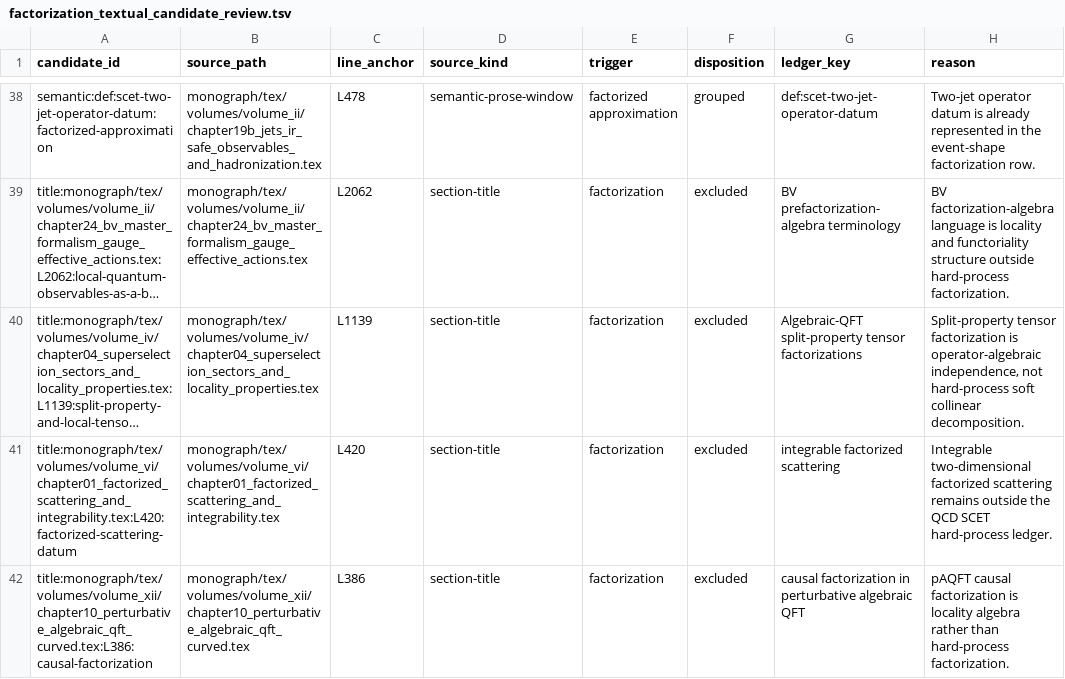
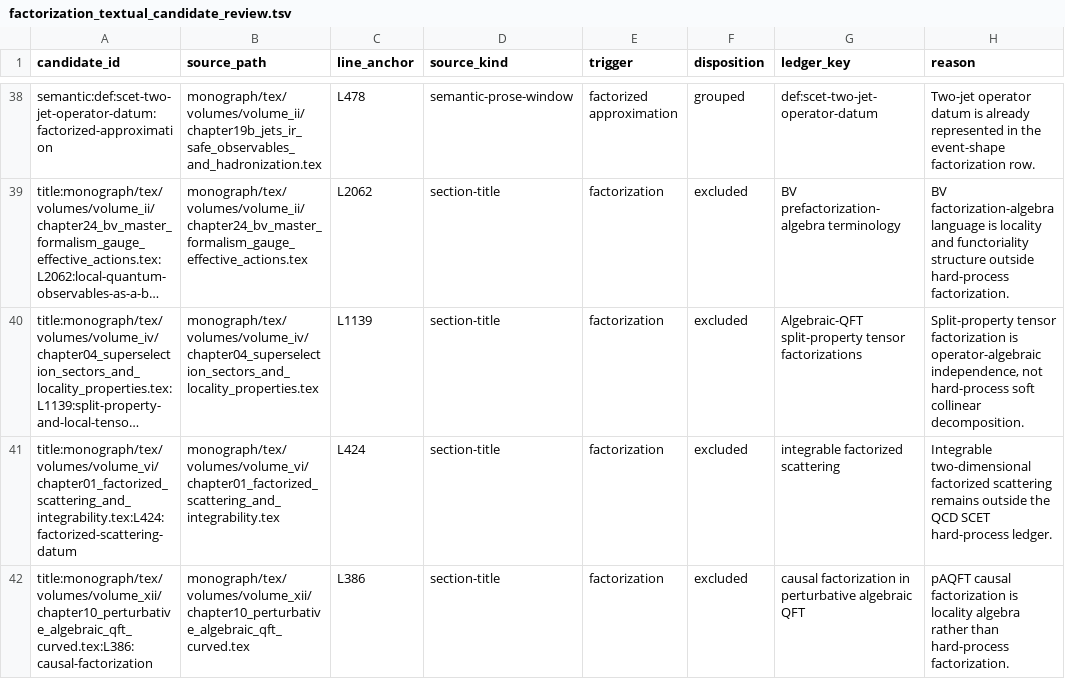
Before and after one commit to arivero/QFTbook, a TSV file: planning/factorization_textual_candidate_review.tsv, drawn as a sheet; only a part is shown, gaps mark what is left out; long unchanged cells end in …; the diff names each change by its address in the sheet, - before the commit and + after, or states it on an @@ line.

```diff
--- a/planning/factorization_textual_candidate_review.tsv
+++ b/planning/factorization_textual_candidate_review.tsv
-A41 (candidate_id): title:monograph/tex/volumes/volume_vi/chapter01_factorized_scattering_and_integrability.tex:L420:factorized-scattering-datum
+A41 (candidate_id): title:monograph/tex/volumes/volume_vi/chapter01_factorized_scattering_and_integrability.tex:L424:factorized-scattering-datum
-C41 (line_anchor): L420
+C41 (line_anchor): L424
```
Also changed, not shown: 5 other files.
